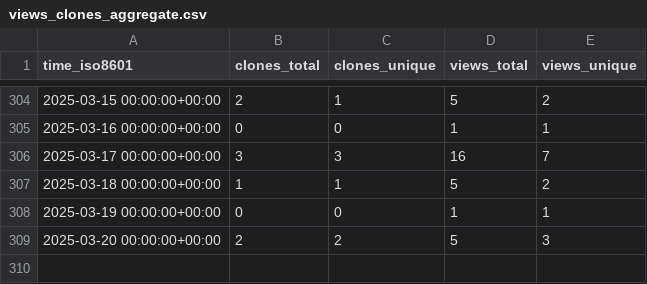
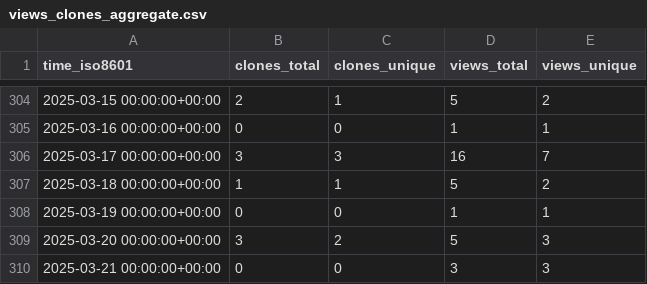
Before and after one commit to meetbryce/open-source-slack-ai--gh-stats, a CSV file: meetbryce/open-source-slack-ai/ghrs-data/views_clones_aggregate.csv, drawn as a sheet; only a part is shown, gaps mark what is left out.

```diff
--- a/meetbryce/open-source-slack-ai/ghrs-data/views_clones_aggregate.csv
+++ b/meetbryce/open-source-slack-ai/ghrs-data/views_clones_aggregate.csv
@@ -308,2 +308,3 @@ time_iso8601,clones_total,clones_unique,views_total,views_unique
 2025-03-19 00:00:00+00:00,0,0,1,1
-2025-03-20 00:00:00+00:00,2,2,5,3
+2025-03-20 00:00:00+00:00,3,2,5,3
+2025-03-21 00:00:00+00:00,0,0,3,3
```
Also changed, not shown: 1 other file.
